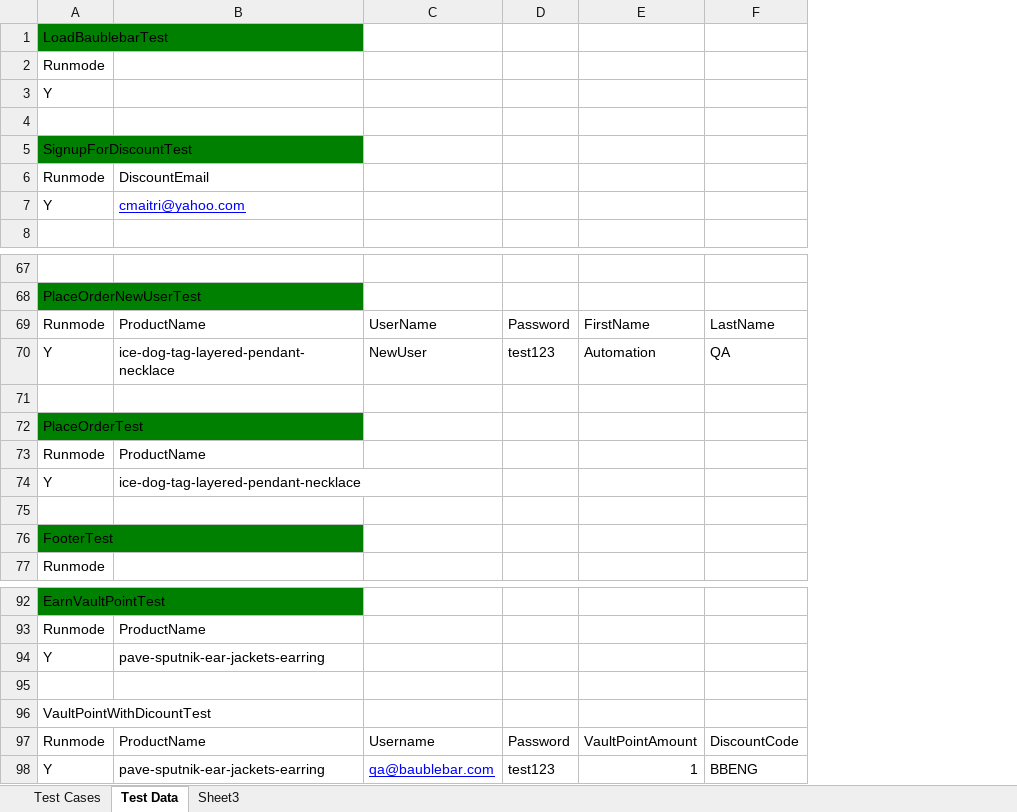
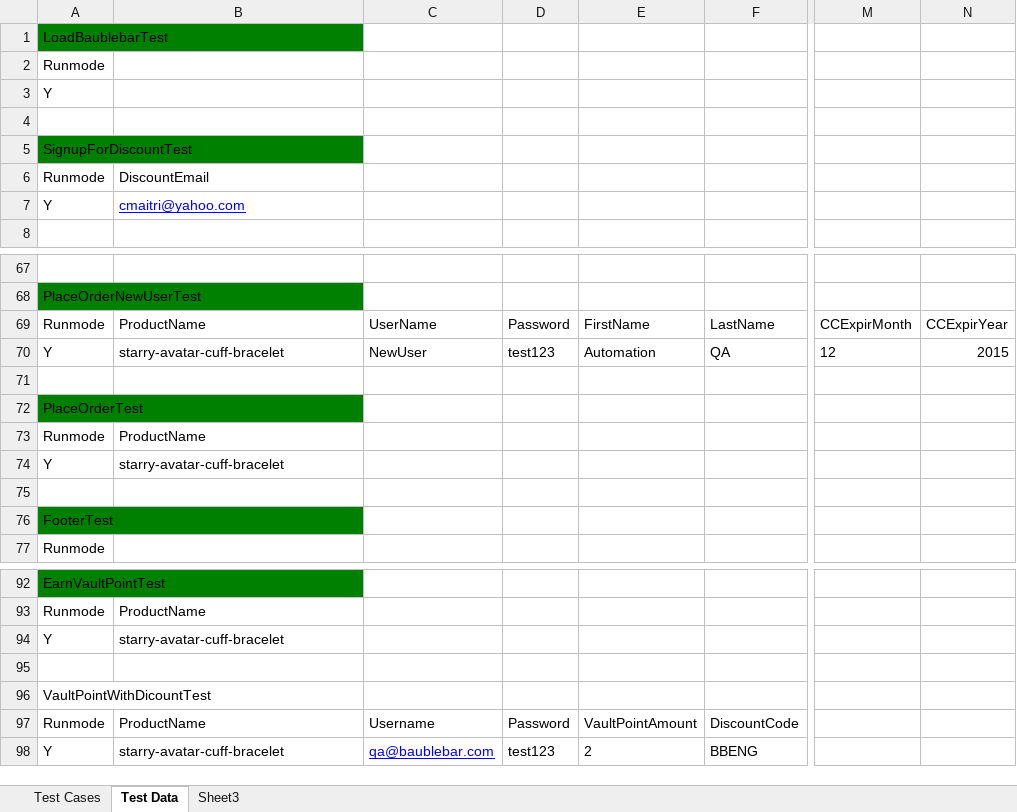
Before and after one commit to baublebar-qa/BaublebarTest, an Excel workbook: src/com/baublebar/data/TestCases.xlsx, sheet Test Data, drawn as a sheet; only a part is shown, gaps mark what is left out; values as stored, in another font and other column widths than the file's, no borders; the diff names each change by its address in the sheet, - before the commit and + after, or states it on an @@ line.

```diff
--- a/src/com/baublebar/data/TestCases.xlsx (sheet Test Data)
+++ b/src/com/baublebar/data/TestCases.xlsx (sheet Test Data)
+column M, rows 69-70: CCExpirMonth | 12
+column N, rows 69-70: CCExpirYear | 2015
-B70: ice-dog-tag-layered-pendant-necklace
+B70: starry-avatar-cuff-bracelet
-B74: ice-dog-tag-layered-pendant-necklace
+B74: starry-avatar-cuff-bracelet
-B94: pave-sputnik-ear-jackets-earring
+B94: starry-avatar-cuff-bracelet
-B98: pave-sputnik-ear-jackets-earring
+B98: starry-avatar-cuff-bracelet
-E98: 1
+E98: 2
```
Also changed, not shown: 4 other files.
